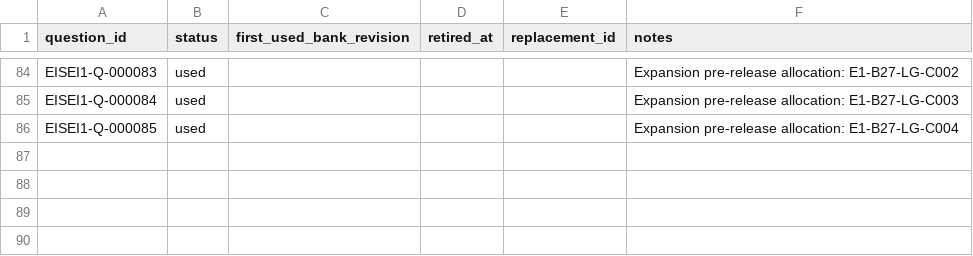
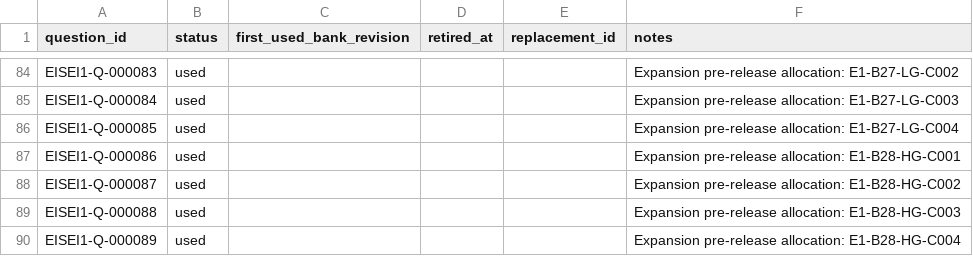
Before and after one commit to Komadeki/health-quiz-app, a CSV file: question_banks/eisei1/authoring/question_id_registry.csv, drawn as a sheet; only a part is shown, gaps mark what is left out; the diff names each change by its address in the sheet, - before the commit and + after, or states it on an @@ line.

```diff
--- a/question_banks/eisei1/authoring/question_id_registry.csv
+++ b/question_banks/eisei1/authoring/question_id_registry.csv
+row 87: EISEI1-Q-000086 | used |  |  |  | Expansion pre-release allocation: E1-B28-HG-C001
+row 88: EISEI1-Q-000087 | used |  |  |  | Expansion pre-release allocation: E1-B28-HG-C002
+row 89: EISEI1-Q-000088 | used |  |  |  | Expansion pre-release allocation: E1-B28-HG-C003
+row 90: EISEI1-Q-000089 | used |  |  |  | Expansion pre-release allocation: E1-B28-HG-C004
```
Also changed, not shown: question_banks/eisei1/authoring/batches/batch_028/candidates.csv, question_banks/eisei1/authoring/questions.csv, 8 other files.
